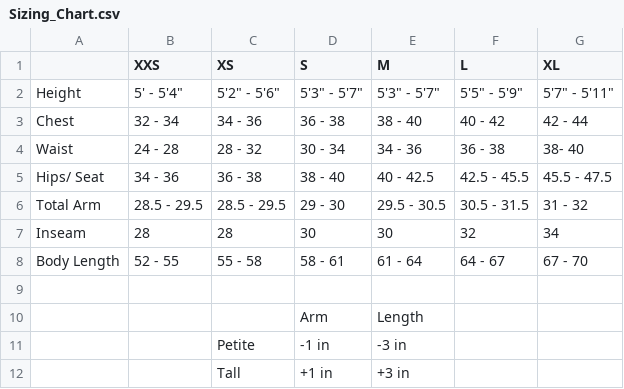
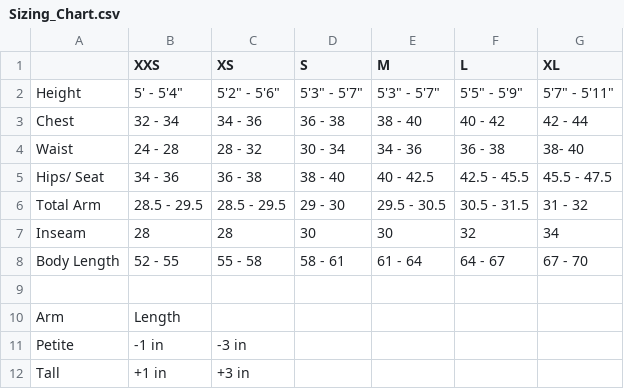
Before and after one commit to riyaprakash/gisc, a CSV file: Sizing_Chart.csv, drawn as a sheet; removed rows and columns are numbered as before the commit, all else as after; the diff names each change by its address in the sheet, - before the commit and + after, or states it on an @@ line.

```diff
--- a/Sizing_Chart.csv
+++ b/Sizing_Chart.csv
-row 10:  |  |  | Arm | Length
-row 11:  |  | Petite | -1 in | -3 in
-row 12:  |  | Tall | +1 in | +3 in
+row 10: Arm | Length
+row 11: Petite | -1 in | -3 in
+row 12: Tall | +1 in | +3 in
```
